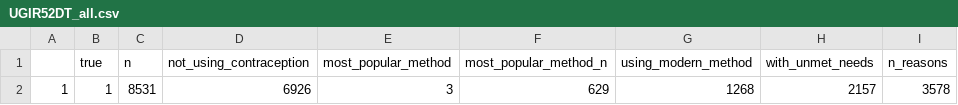
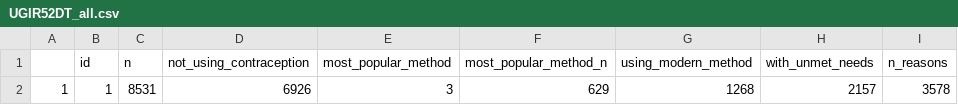
Before and after one commit to civio/medicamentalia, a CSV file: assets/data/contraceptives-reasons/UGIR52DT_all.csv, drawn as a sheet; only a part is shown; the diff names each change by its address in the sheet, - before the commit and + after, or states it on an @@ line.

```diff
--- a/assets/data/contraceptives-reasons/UGIR52DT_all.csv
+++ b/assets/data/contraceptives-reasons/UGIR52DT_all.csv
-B1: true
+B1: id
```
Also changed, not shown: assets/data/contraceptives-reasons/UGIR52DT_age.csv, assets/data/contraceptives-reasons/UGIR52DT_education.csv, 2 other files.
